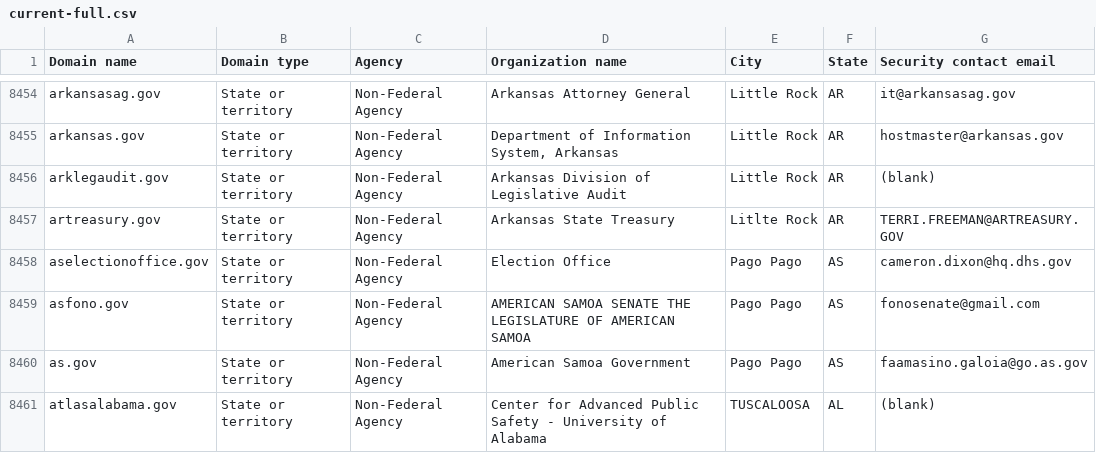
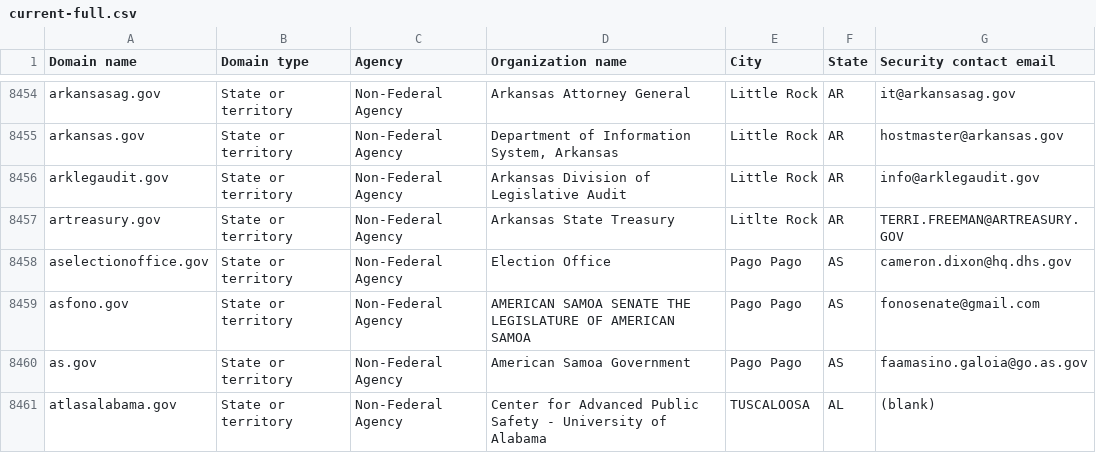
Before and after one commit to zandercymatics/dotgov-data, a CSV file: current-full.csv, drawn as a sheet; only a part is shown, gaps mark what is left out.

Commit message:
Flat: latest data (2024-01-22T06:27:52.760Z) {   "date": "2024-01-22T06:27:52.760Z",   "files": [     {       "name": "current-full.csv",       "deltaBytes": 13,       "source": "https://manage.get.gov/api/v1/get-report/current-full"     }   ] }

```diff
--- a/current-full.csv
+++ b/current-full.csv
@@ -8455,3 +8455,3 @@ arkansasag.gov,State or territory,Non-Federal Agency,Arkansas Attorney General,L
 arkansas.gov,State or territory,Non-Federal Agency,"Department of Information System, Arkansas",Little Rock,AR,hostmaster@arkansas.gov
-arklegaudit.gov,State or territory,Non-Federal Agency,Arkansas Division of Legislative Audit,Little Rock,AR,(blank)
+arklegaudit.gov,State or territory,Non-Federal Agency,Arkansas Division of Legislative Audit,Little Rock,AR,info@arklegaudit.gov
 artreasury.gov,State or territory,Non-Federal Agency,Arkansas State Treasury,Litlte Rock,AR,TERRI.FREEMAN@ARTREASURY.GOV
```
